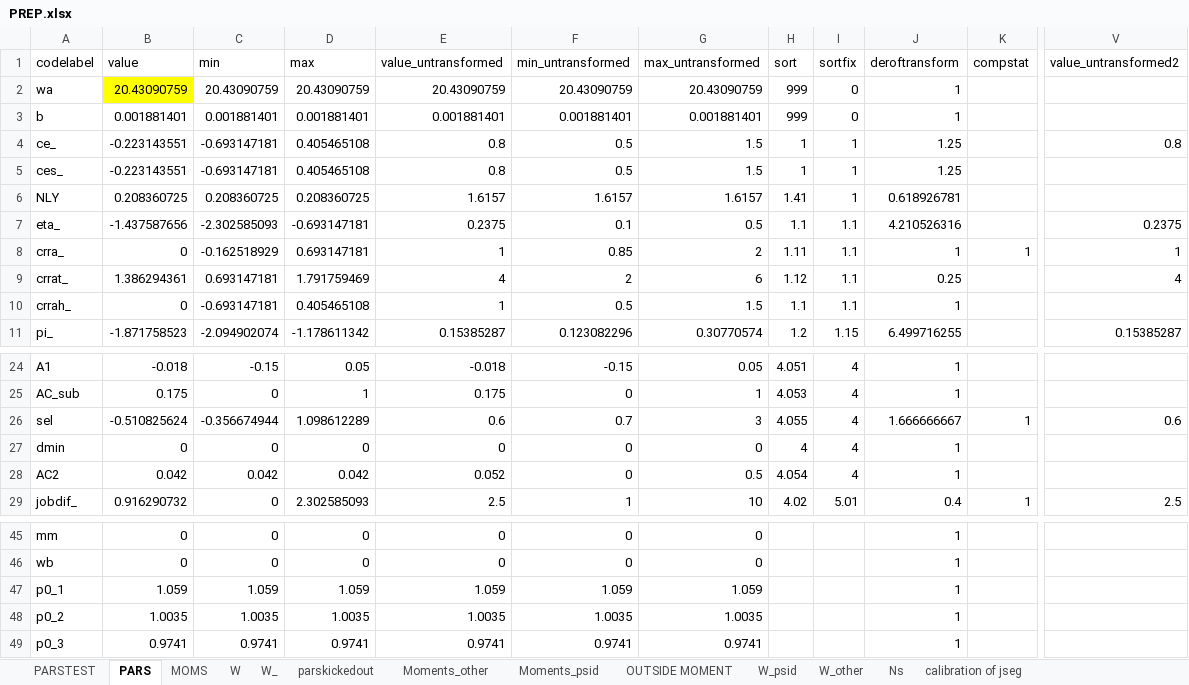
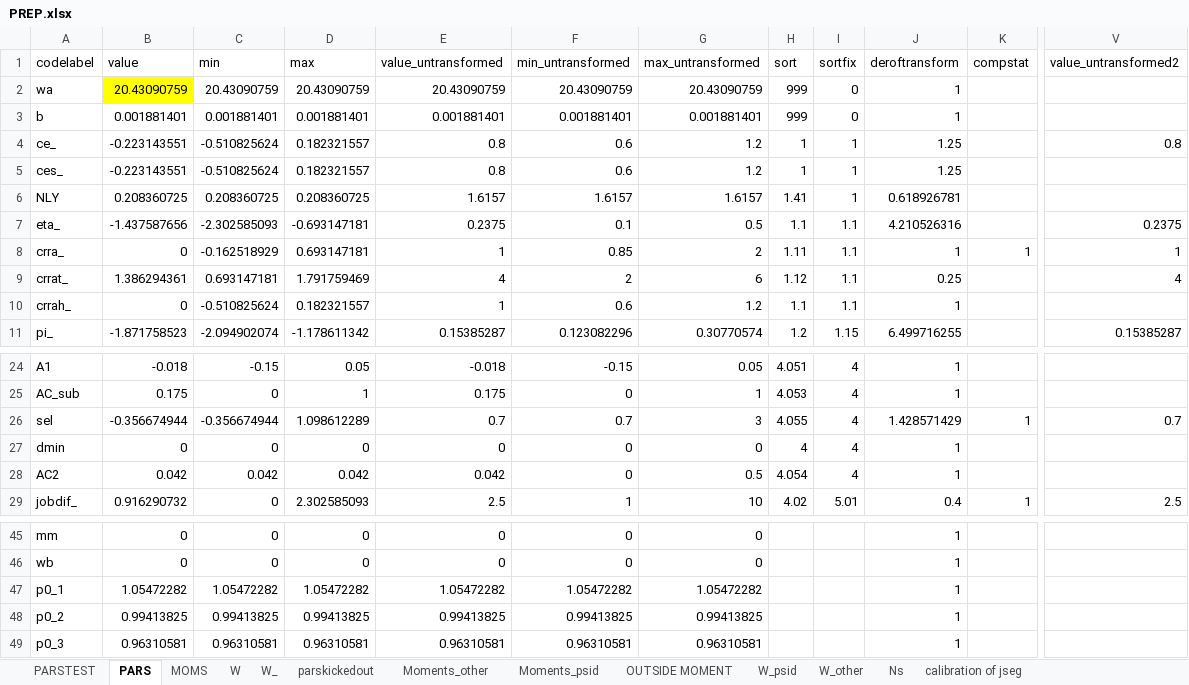
Before and after one commit to tranosov/JMP, an Excel workbook: input/PREP.xlsx, sheet PARS, drawn as a sheet; only a part is shown, gaps mark what is left out; values as stored, in another font and other column widths than the file's, no borders; the diff covers the shown part only; the diff names each change by its address in the sheet, - before the commit and + after, or states it on an @@ line.

```diff
--- a/input/PREP.xlsx (sheet PARS)
+++ b/input/PREP.xlsx (sheet PARS)
-C4:C5 (min): -0.693147181
+C4:C5 (min): -0.510825624
-D4:D5 (max): 0.405465108
+D4:D5 (max): 0.182321557
-F4:F5 (min_untransformed): 0.5
+F4:F5 (min_untransformed): 0.6
-G4:G5 (max_untransformed): 1.5
+G4:G5 (max_untransformed): 1.2
-C10 (min): -0.693147181
+C10 (min): -0.510825624
-D10 (max): 0.405465108
+D10 (max): 0.182321557
-F10 (min_untransformed): 0.5
+F10 (min_untransformed): 0.6
-G10 (max_untransformed): 1.5
+G10 (max_untransformed): 1.2
-B26 (value): -0.510825624
+B26 (value): -0.356674944
-E26 (value_untransformed): 0.6
+E26 (value_untransformed): 0.7
-J26 (deroftransform): 1.666666667
+J26 (deroftransform): 1.428571429
-V26 (value_untransformed2): 0.6
+V26 (value_untransformed2): 0.7
-E28 (value_untransformed): 0.052
+E28 (value_untransformed): 0.042
-B47 (value): 1.059
+B47 (value): 1.05472282
-C47 (min): 1.059
+C47 (min): 1.05472282
-D47 (max): 1.059
+D47 (max): 1.05472282
-E47 (value_untransformed): 1.059
+E47 (value_untransformed): 1.05472282
-F47 (min_untransformed): 1.059
+F47 (min_untransformed): 1.05472282
-G47 (max_untransformed): 1.059
+G47 (max_untransformed): 1.05472282
-B48 (value): 1.0035
+B48 (value): 0.99413825
-C48 (min): 1.0035
+C48 (min): 0.99413825
-D48 (max): 1.0035
+D48 (max): 0.99413825
-E48 (value_untransformed): 1.0035
+E48 (value_untransformed): 0.99413825
-F48 (min_untransformed): 1.0035
+F48 (min_untransformed): 0.99413825
-G48 (max_untransformed): 1.0035
+G48 (max_untransformed): 0.99413825
-B49 (value): 0.9741
+B49 (value): 0.96310581
-C49 (min): 0.9741
+C49 (min): 0.96310581
-D49 (max): 0.9741
+D49 (max): 0.96310581
-E49 (value_untransformed): 0.9741
+E49 (value_untransformed): 0.96310581
-F49 (min_untransformed): 0.9741
+F49 (min_untransformed): 0.96310581
-G49 (max_untransformed): 0.9741
+G49 (max_untransformed): 0.96310581
```
Also changed, not shown: 14 edited cells elsewhere in this sheet, sheet PARSTEST.
